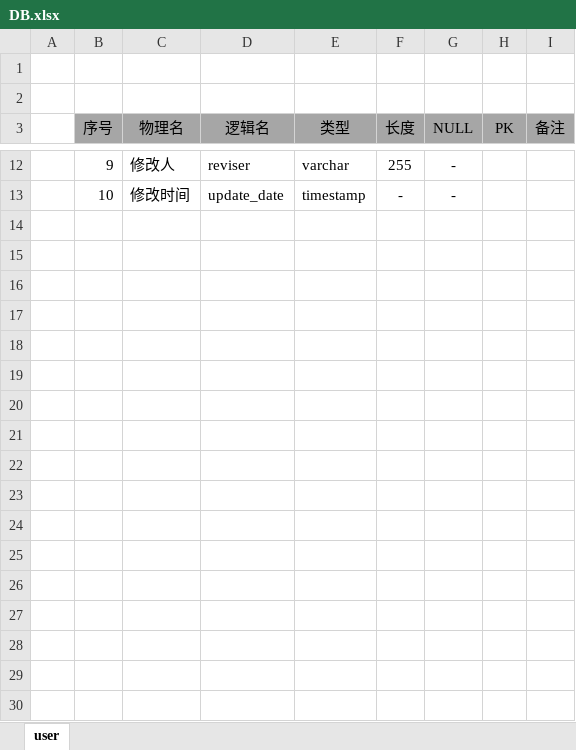
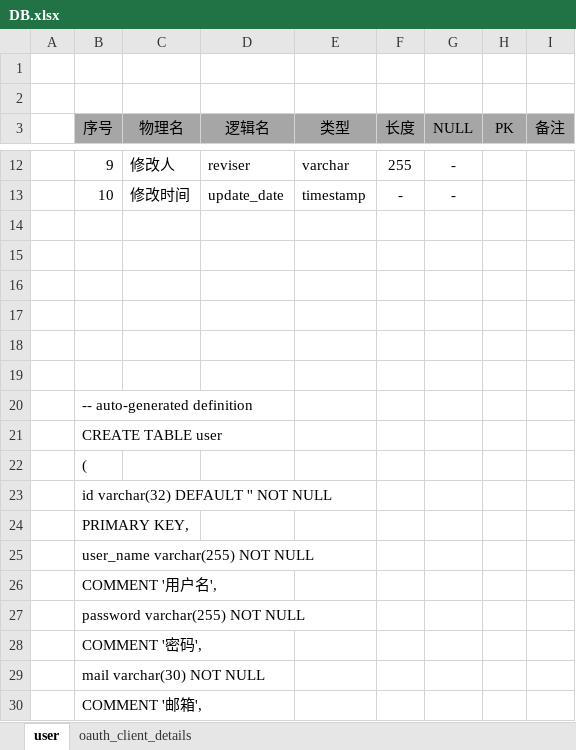
Before and after one commit to G01Hu/navigator, an Excel workbook: user-center/b-end/01-disign/01-数据库定义书/DB.xlsx, sheet user, drawn as a sheet; only a part is shown, gaps mark what is left out; values as stored, in another font and other column widths than the file's, no borders; the diff covers the shown part only; the diff names each change by its address in the sheet, - before the commit and + after, or states it on an @@ line.

```diff
--- a/user-center/b-end/01-disign/01-数据库定义书/DB.xlsx (sheet user)
+++ b/user-center/b-end/01-disign/01-数据库定义书/DB.xlsx (sheet user)
+sheet tab: oauth_client_details
+row 14: (empty)
+row 15: (empty)
+row 16: (empty)
+row 17: (empty)
+row 18: (empty)
+row 19: (empty)
+row 20:  | -- auto-generated definition
+row 21:  | CREATE TABLE user
+row 22:  | (
+row 23:  | id varchar(32) DEFAULT '' NOT NULL
+row 24:  | PRIMARY KEY,
+row 25:  | user_name varchar(255) NOT NULL
+row 26:  | COMMENT '用户名',
+row 27:  | password varchar(255) NOT NULL
+row 28:  | COMMENT '密码',
+row 29:  | mail varchar(30) NOT NULL
+row 30:  | COMMENT '邮箱',
```
Also changed, not shown: 15 added rows elsewhere in this sheet, 2 other files.
